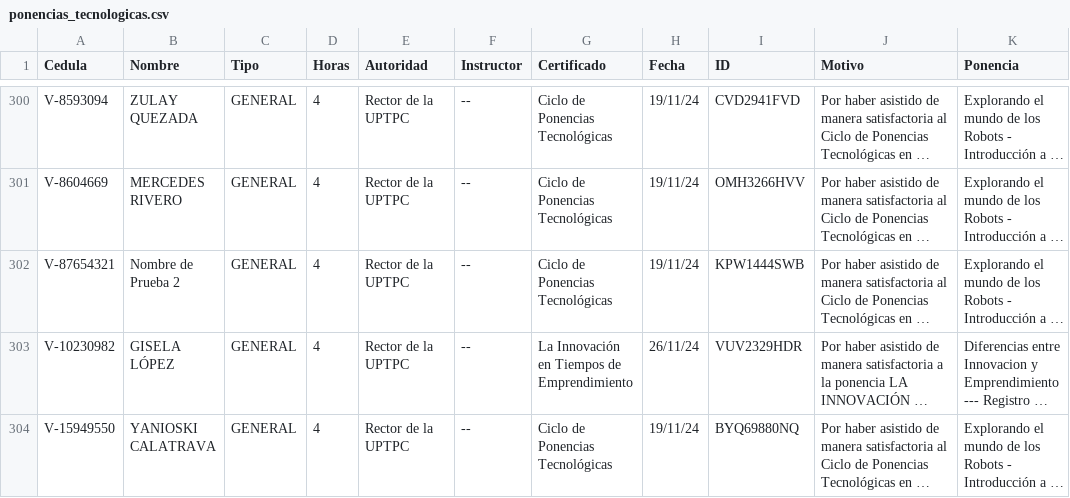
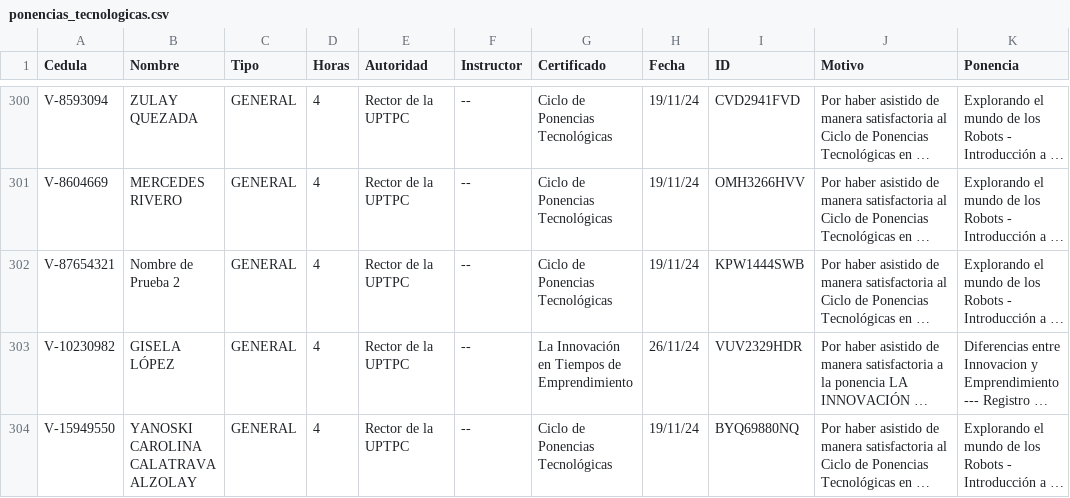
Before and after one commit to jesymca/validador_certificados, a CSV file: ponencias_tecnologicas.csv, drawn as a sheet; only a part is shown, gaps mark what is left out; long unchanged cells end in …; the diff names each change by its address in the sheet, - before the commit and + after, or states it on an @@ line.

```diff
--- a/ponencias_tecnologicas.csv
+++ b/ponencias_tecnologicas.csv
-B304 (Nombre): YANIOSKI CALATRAVA
+B304 (Nombre): YANOSKI CAROLINA CALATRAVA ALZOLAY
```
Also changed, not shown: 1 other file.
